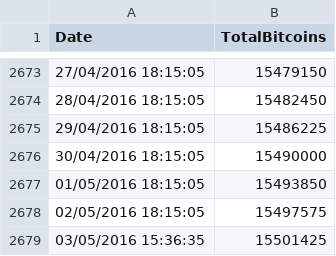
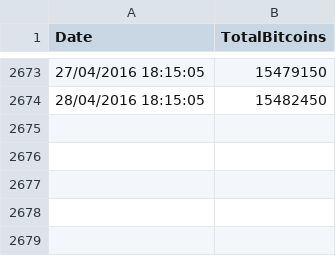
Before and after one commit to Zaka/muia-tfm-data, a CSV file: total-bitcoins.csv, drawn as a sheet; only a part is shown, gaps mark what is left out.

Commit message:
Finish adjusting dates and interpolating if needed
1 - Adjust dates of
  standard-and-poors-500.csv
  total-bitcoins.csv
  trade-volume.csv
  transaction-fees-usd.csv
  transaction-fees.csv
  tx-trade-ratio.csv
  wikipedia-trends-bitcoin-may-2016.csv
2 - Interpolate
  standard-and-poors-500.csv

```diff
--- a/total-bitcoins.csv
+++ b/total-bitcoins.csv
@@ -2674,6 +2674 @@ Date,TotalBitcoins
 28/04/2016 18:15:05,15482450
-29/04/2016 18:15:05,15486225
-30/04/2016 18:15:05,15490000
-01/05/2016 18:15:05,15493850
-02/05/2016 18:15:05,15497575
-03/05/2016 15:36:35,15501425
```
Also changed, not shown: trade-volume.csv, transaction-fees-usd.csv, 4 other files.
